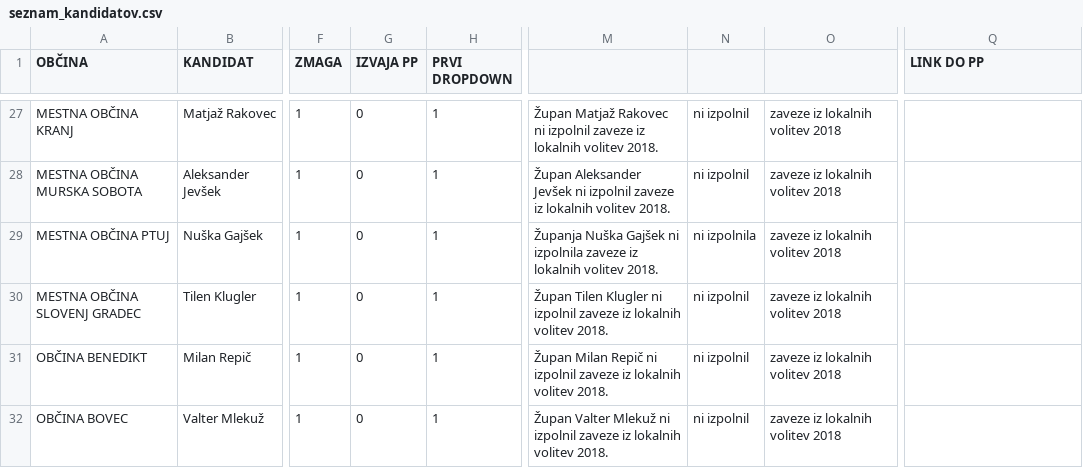
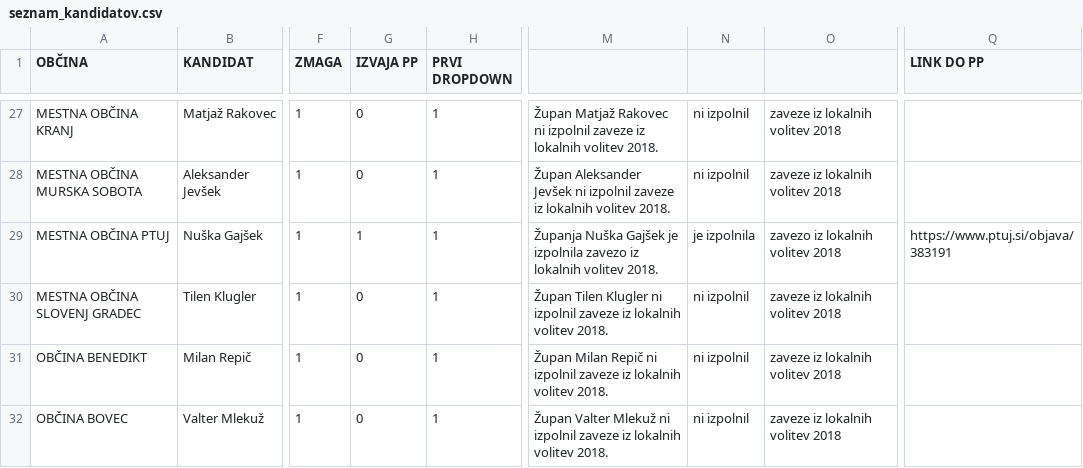
Before and after one commit to danesjenovdan/participatorni-proracun, a CSV file: src/assets/seznam_kandidatov.csv, drawn as a sheet; only a part is shown, gaps mark what is left out; the diff names each change by its address in the sheet, - before the commit and + after, or states it on an @@ line.

Commit message:
add ptuj

```diff
--- a/src/assets/seznam_kandidatov.csv
+++ b/src/assets/seznam_kandidatov.csv
-G29 (IZVAJA PP): 0
+G29 (IZVAJA PP): 1
-M29: …Nuška Gajšek ni izpolnila zaveze iz lokalnih…
+M29: …Nuška Gajšek je izpolnila zavezo iz lokalnih…
-N29: ni izpolnila
+N29: je izpolnila
-O29: zaveze iz lokalnih volitev 2018
+O29: zavezo iz lokalnih volitev 2018
-Q29 (LINK DO PP): (empty)
+Q29 (LINK DO PP): https://www.ptuj.si/objava/383191
```
Also changed, not shown: 1 other file.
